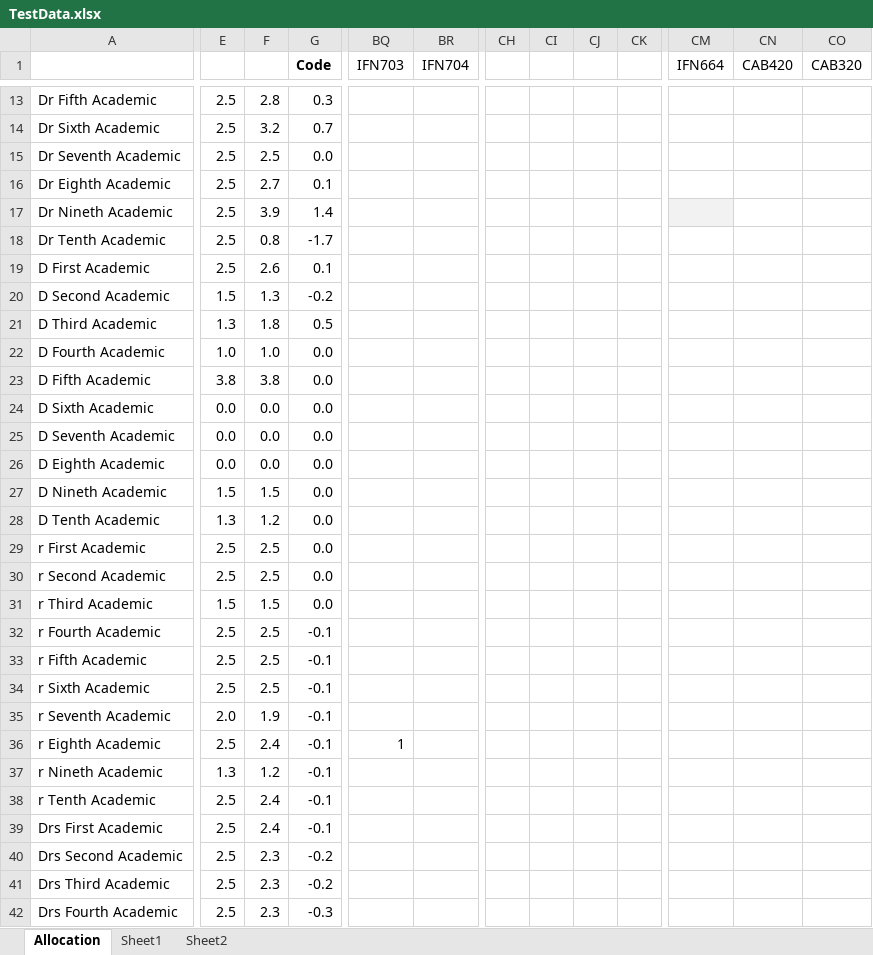
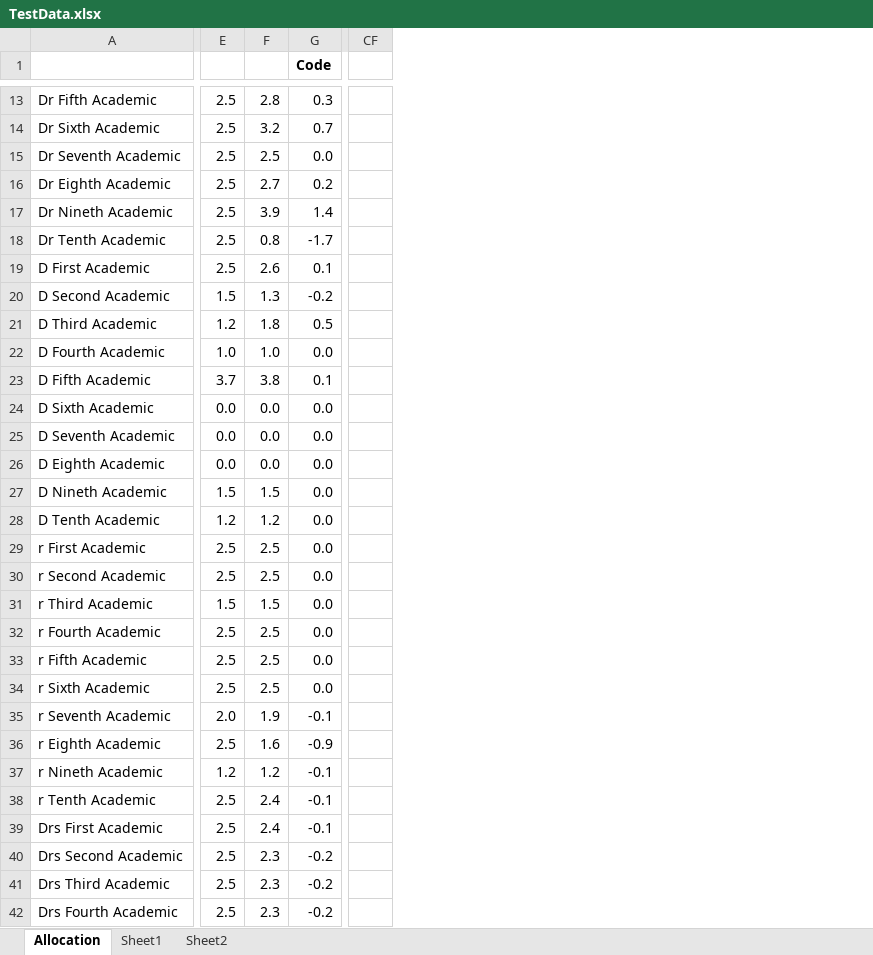
Before and after one commit to JoelMehonoshen/TeacherAllocationSystem, an Excel workbook: TestData.xlsx, sheet Allocation, drawn as a sheet; only a part is shown, gaps mark what is left out; values as stored, in another font and other column widths than the file's, no borders; charts and pictures and conditional formats not drawn; removed rows and columns are numbered as before the commit, all else as after; the diff covers the shown part only; the diff names each change by its address in the sheet, - before the commit and + after, or states it on an @@ line.

```diff
--- a/TestData.xlsx (sheet Allocation)
+++ b/TestData.xlsx (sheet Allocation)
-column BQ (IFN703), row 36: 1
-column BR (IFN704), empty
-column CH, empty
-column CI, empty
-column CJ, empty
-column CK, empty
-column CM (IFN664), empty
-column CN (CAB420), empty
-column CO (CAB320), empty
+column CF, empty
-G16 (Code): 0.1
+G16 (Code): 0.2
-E21: 1.3
+E21: 1.2
-E23: 3.8
+E23: 3.7
-G23 (Code): 0.0
+G23 (Code): 0.1
-E28: 1.3
+E28: 1.2
-G32:G34 (Code): -0.1
+G32:G34 (Code): 0.0
-F36: 2.4
+F36: 1.6
-G36 (Code): -0.1
+G36 (Code): -0.9
-E37: 1.3
+E37: 1.2
-G42 (Code): -0.3
+G42 (Code): -0.2
```
Also changed, not shown: 4 removed rows, 1 removed column and 8 edited cells elsewhere in this sheet, formulas that keep their value, charts or pictures, 1 other file.
